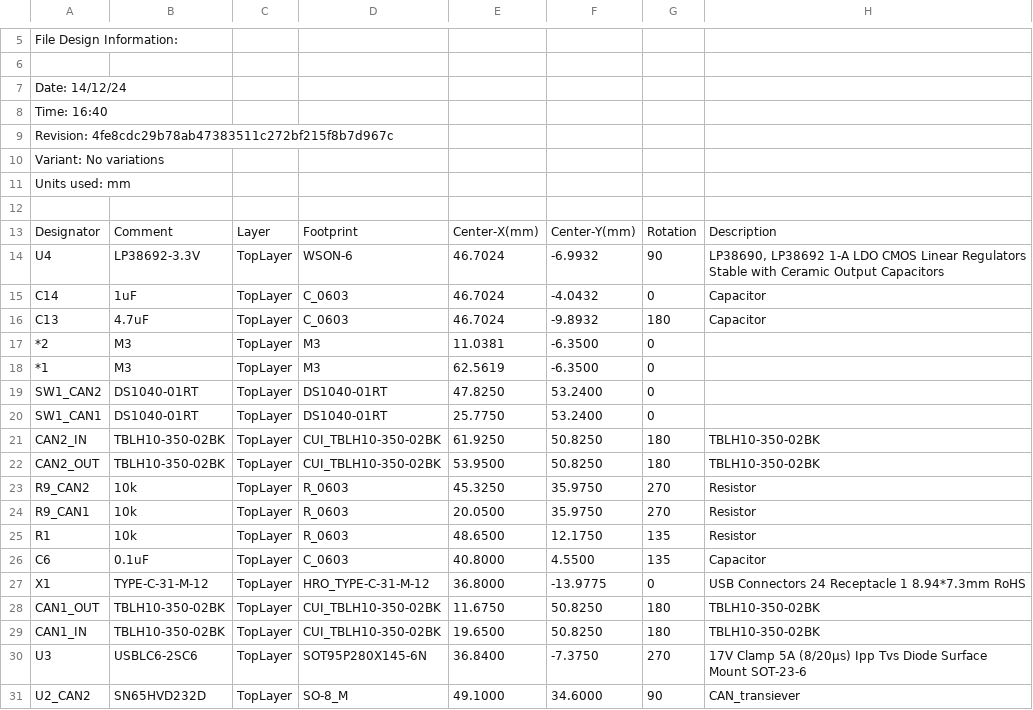
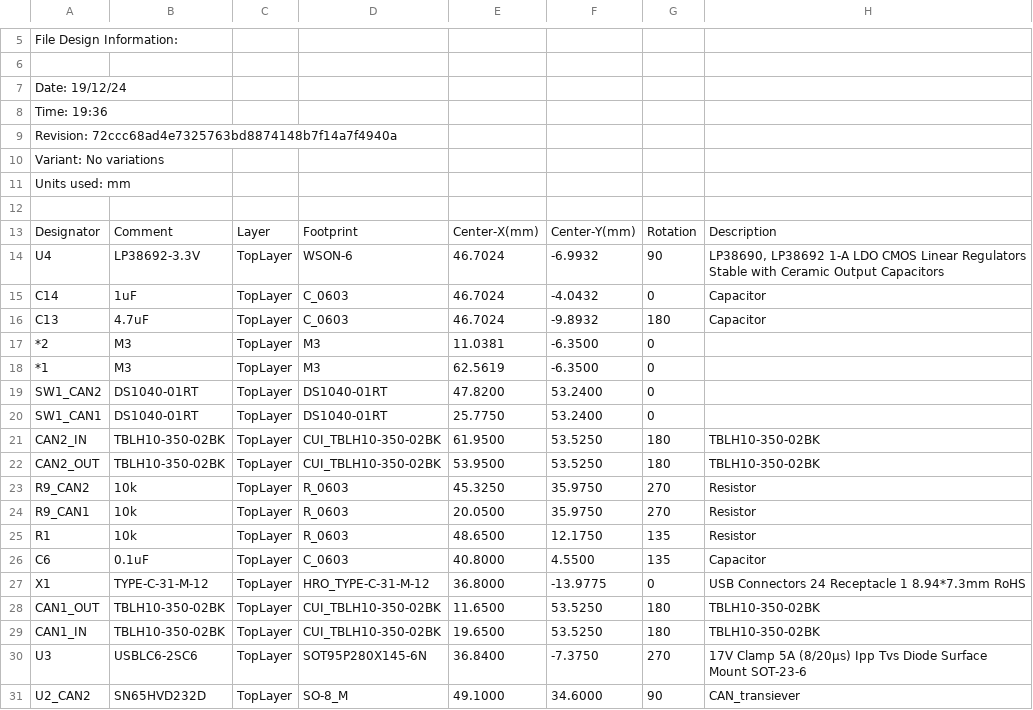
Before and after one commit to RoboticsHardwareSolutions/rcan-usb-hardware, a CSV file: doc/pcb/Pick Place for PCB.csv, drawn as a sheet; only a part is shown, gaps mark what is left out.

```diff
--- a/doc/pcb/Pick Place for PCB.csv
+++ b/doc/pcb/Pick Place for PCB.csv
@@ -6,5 +6,5 @@ File Design Information:
 
-Date:       14/12/24
-Time:       16:40
-Revision:   4fe8cdc29b78ab47383511c272bf215f8b7d967c
+Date:       19/12/24
+Time:       19:36
+Revision:   72ccc68ad4e7325763bd8874148b7f14a7f4940a
 Variant:    No variations
@@ -18,6 +18,6 @@ Units used: mm
 "*1","M3","TopLayer","M3","62.5619","-6.3500","0",""
-"SW1_CAN2","DS1040-01RT","TopLayer","DS1040-01RT","47.8250","53.2400","0",""
+"SW1_CAN2","DS1040-01RT","TopLayer","DS1040-01RT","47.8200","53.2400","0",""
 "SW1_CAN1","DS1040-01RT","TopLayer","DS1040-01RT","25.7750","53.2400","0",""
-"CAN2_IN","TBLH10-350-02BK","TopLayer","CUI_TBLH10-350-02BK","61.9250","50.8250","180","TBLH10-350-02BK"
-"CAN2_OUT","TBLH10-350-02BK","TopLayer","CUI_TBLH10-350-02BK","53.9500","50.8250","180","TBLH10-350-02BK"
+"CAN2_IN","TBLH10-350-02BK","TopLayer","CUI_TBLH10-350-02BK","61.9500","53.5250","180","TBLH10-350-02BK"
+"CAN2_OUT","TBLH10-350-02BK","TopLayer","CUI_TBLH10-350-02BK","53.9500","53.5250","180","TBLH10-350-02BK"
 "R9_CAN2","10k","TopLayer","R_0603","45.3250","35.9750","270","Resistor"
@@ -27,4 +27,4 @@ Units used: mm
 "X1","TYPE-C-31-M-12","TopLayer","HRO_TYPE-C-31-M-12","36.8000","-13.9775","0","USB Connectors 24 Receptacle 1 8.94*7.3mm RoHS"
-"CAN1_OUT","TBLH10-350-02BK","TopLayer","CUI_TBLH10-350-02BK","11.6750","50.8250","180","TBLH10-350-02BK"
-"CAN1_IN","TBLH10-350-02BK","TopLayer","CUI_TBLH10-350-02BK","19.6500","50.8250","180","TBLH10-350-02BK"
+"CAN1_OUT","TBLH10-350-02BK","TopLayer","CUI_TBLH10-350-02BK","11.6500","53.5250","180","TBLH10-350-02BK"
+"CAN1_IN","TBLH10-350-02BK","TopLayer","CUI_TBLH10-350-02BK","19.6500","53.5250","180","TBLH10-350-02BK"
 "U3","USBLC6-2SC6","TopLayer","SOT95P280X145-6N","36.8400","-7.3750","270","17V Clamp 5A (8/20µs) Ipp Tvs Diode Surface Mount SOT-23-6"
```
Also changed, not shown: 20 other files.
